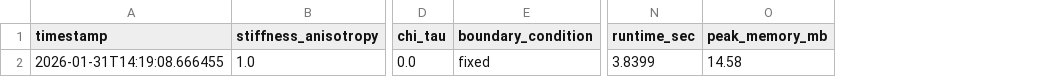
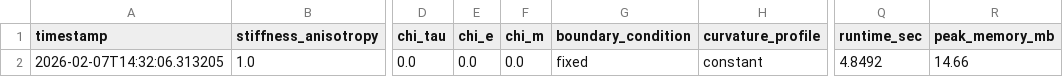
Before and after one commit to sayuj1989-ops/life, a CSV file: outputs/minimal_experiment_results_v2.csv, drawn as a sheet; only a part is shown, gaps mark what is left out; addresses are those after the commit; the diff names each change by its address in the sheet, - before the commit and + after, or states it on an @@ line.

```diff
--- a/outputs/minimal_experiment_results_v2.csv
+++ b/outputs/minimal_experiment_results_v2.csv
+column E (chi_e), row 2: 0.0
+column F (chi_m), row 2: 0.0
+column H (curvature_profile), row 2: constant
-A2 (timestamp): 2026-01-31T14:19:08.666455
+A2 (timestamp): 2026-02-07T14:32:06.313205
-Q2 (runtime_sec): 3.8399
+Q2 (runtime_sec): 4.8492
-R2 (peak_memory_mb): 14.58
+R2 (peak_memory_mb): 14.66
```
Also changed, not shown: 2 other files.
